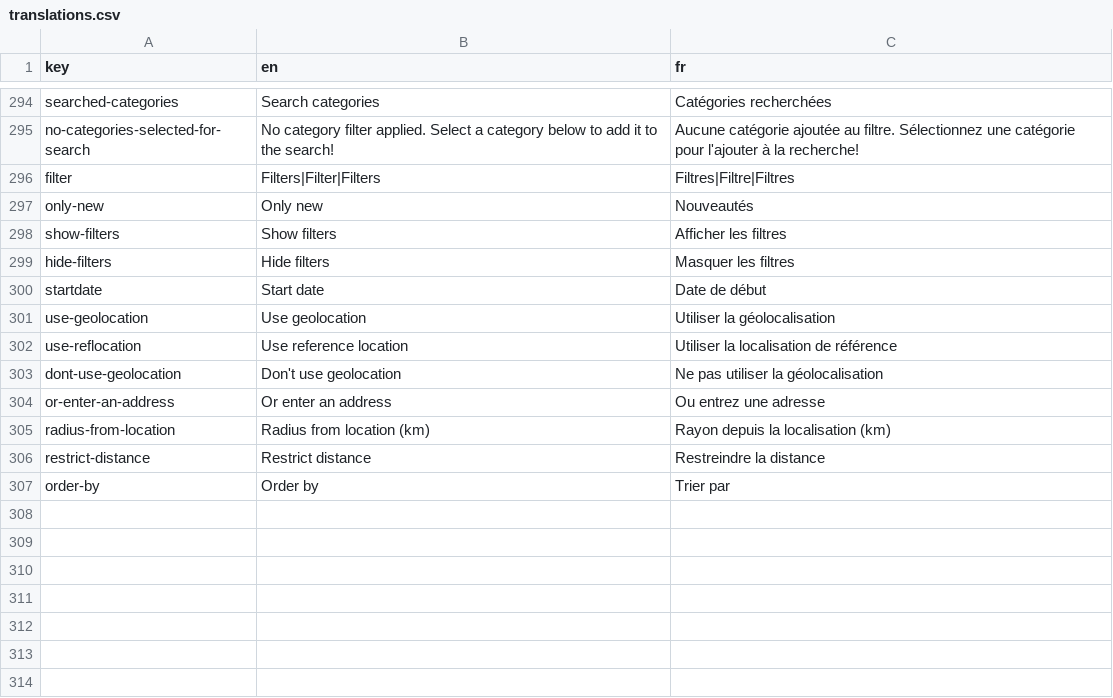
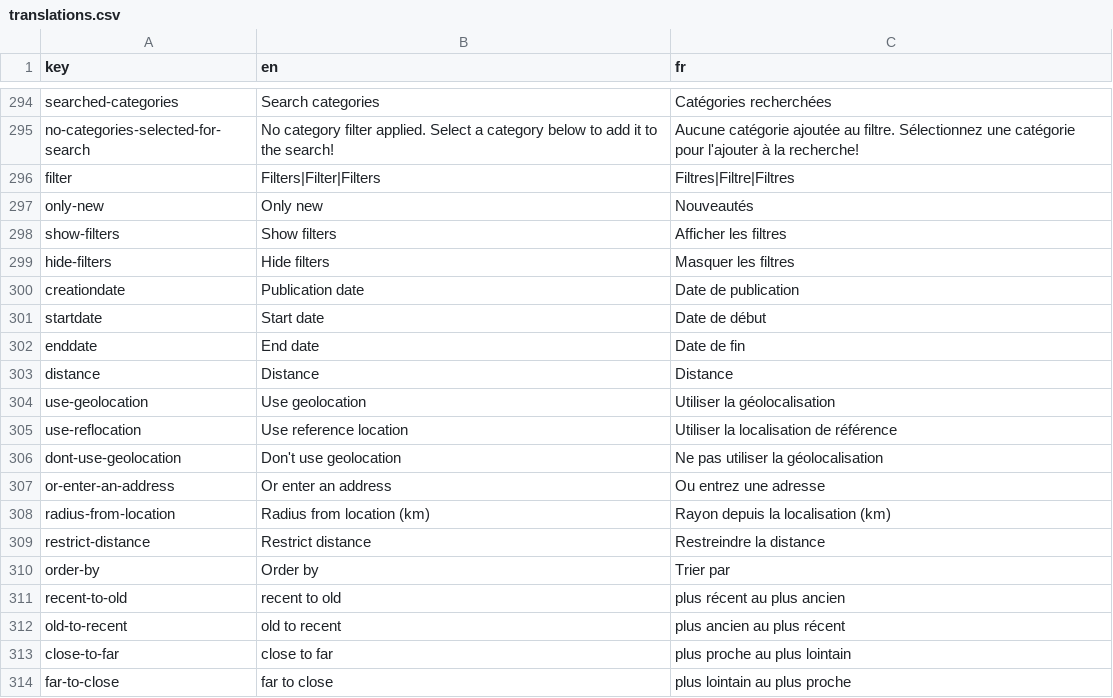
Before and after one commit to shareish/shareish, a CSV file: frontend/src/locales/translations.csv, drawn as a sheet; only a part is shown, gaps mark what is left out; the diff names each change by its address in the sheet, - before the commit and + after, or states it on an @@ line.

Commit message:
feat: translation added for ordering select

```diff
--- a/frontend/src/locales/translations.csv
+++ b/frontend/src/locales/translations.csv
+row 300: creationdate | Publication date | Date de publication
+row 302: enddate | End date | Date de fin
+row 303: distance | Distance | Distance
+row 311: recent-to-old | recent to old | plus récent au plus ancien
+row 312: old-to-recent | old to recent | plus ancien au plus récent
+row 313: close-to-far | close to far | plus proche au plus lointain
+row 314: far-to-close | far to close | plus lointain au plus proche
```
Also changed, not shown: 3 other files.
